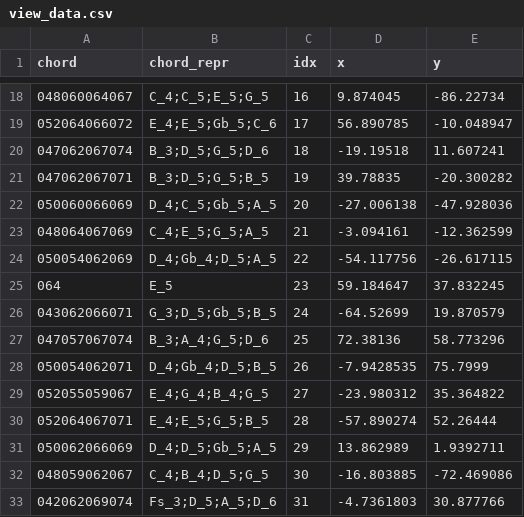
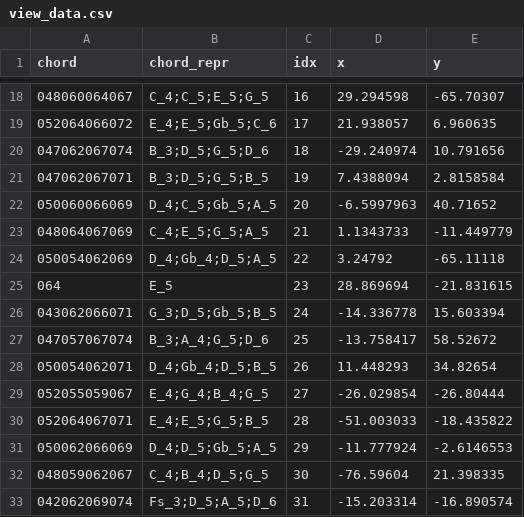
Before and after one commit to benblack769/midi_viewer, a CSV file: example_midi_output/words/view_data.csv, drawn as a sheet; only a part is shown, gaps mark what is left out; the diff covers the shown part only.

```diff
--- a/example_midi_output/words/view_data.csv
+++ b/example_midi_output/words/view_data.csv
@@ -18,16 +18,16 @@ chord,chord_repr,idx,x,y
-048060064067,C_4;C_5;E_5;G_5,16,9.874045,-86.22734
-052064066072,E_4;E_5;Gb_5;C_6,17,56.890785,-10.048947
-047062067074,B_3;D_5;G_5;D_6,18,-19.19518,11.607241
-047062067071,B_3;D_5;G_5;B_5,19,39.78835,-20.300282
-050060066069,D_4;C_5;Gb_5;A_5,20,-27.006138,-47.928036
-048064067069,C_4;E_5;G_5;A_5,21,-3.094161,-12.362599
-050054062069,D_4;Gb_4;D_5;A_5,22,-54.117756,-26.617115
-064,E_5,23,59.184647,37.832245
-043062066071,G_3;D_5;Gb_5;B_5,24,-64.52699,19.870579
-047057067074,B_3;A_4;G_5;D_6,25,72.38136,58.773296
-050054062071,D_4;Gb_4;D_5;B_5,26,-7.9428535,75.7999
-052055059067,E_4;G_4;B_4;G_5,27,-23.980312,35.364822
-052064067071,E_4;E_5;G_5;B_5,28,-57.890274,52.26444
-050062066069,D_4;D_5;Gb_5;A_5,29,13.862989,1.9392711
-048059062067,C_4;B_4;D_5;G_5,30,-16.803885,-72.469086
-042062069074,Fs_3;D_5;A_5;D_6,31,-4.7361803,30.877766
+048060064067,C_4;C_5;E_5;G_5,16,29.294598,-65.70307
+052064066072,E_4;E_5;Gb_5;C_6,17,21.938057,6.960635
+047062067074,B_3;D_5;G_5;D_6,18,-29.240974,10.791656
+047062067071,B_3;D_5;G_5;B_5,19,7.4388094,2.8158584
+050060066069,D_4;C_5;Gb_5;A_5,20,-6.5997963,40.71652
+048064067069,C_4;E_5;G_5;A_5,21,1.1343733,-11.449779
+050054062069,D_4;Gb_4;D_5;A_5,22,3.24792,-65.11118
+064,E_5,23,28.869694,-21.831615
+043062066071,G_3;D_5;Gb_5;B_5,24,-14.336778,15.603394
+047057067074,B_3;A_4;G_5;D_6,25,-13.758417,58.52672
+050054062071,D_4;Gb_4;D_5;B_5,26,11.448293,34.82654
+052055059067,E_4;G_4;B_4;G_5,27,-26.029854,-26.80444
+052064067071,E_4;E_5;G_5;B_5,28,-51.003033,-18.435822
+050062066069,D_4;D_5;Gb_5;A_5,29,-11.777924,-2.6146553
+048059062067,C_4;B_4;D_5;G_5,30,-76.59604,21.398335
+042062069074,Fs_3;D_5;A_5;D_6,31,-15.203314,-16.890574
```
Also changed, not shown: 80 edited cells elsewhere in this file, 11 other files.
